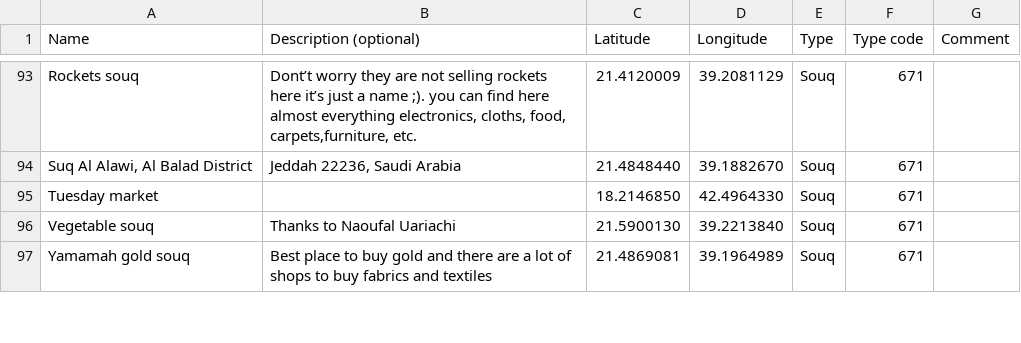
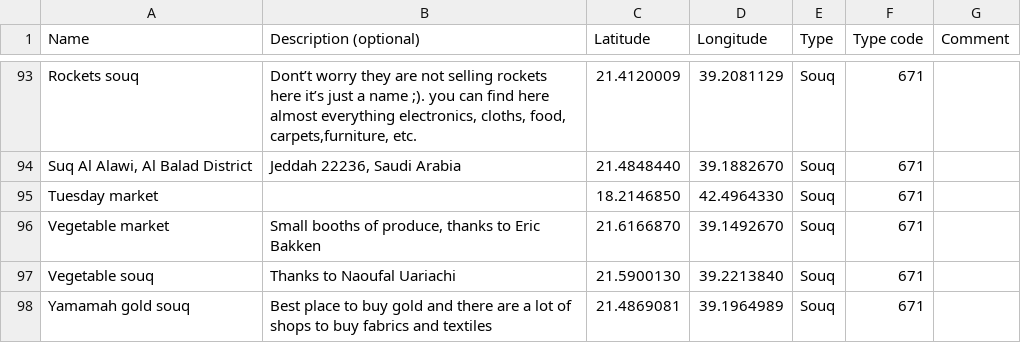
Before and after one commit to Virtakuono/.kml-repository, a TSV file: JeddahPOIs.tsv, drawn as a sheet; only a part is shown, gaps mark what is left out; the diff names each change by its address in the sheet, - before the commit and + after, or states it on an @@ line.

Commit message:
Add Eric Bakken's veggie place

```diff
--- a/JeddahPOIs.tsv
+++ b/JeddahPOIs.tsv
+row 96: Vegetable market | Small booths of produce, thanks to Eric Bakken | 21.6166870 | 39.1492670 | Souq | 671
```
Also changed, not shown: 8 other files.
